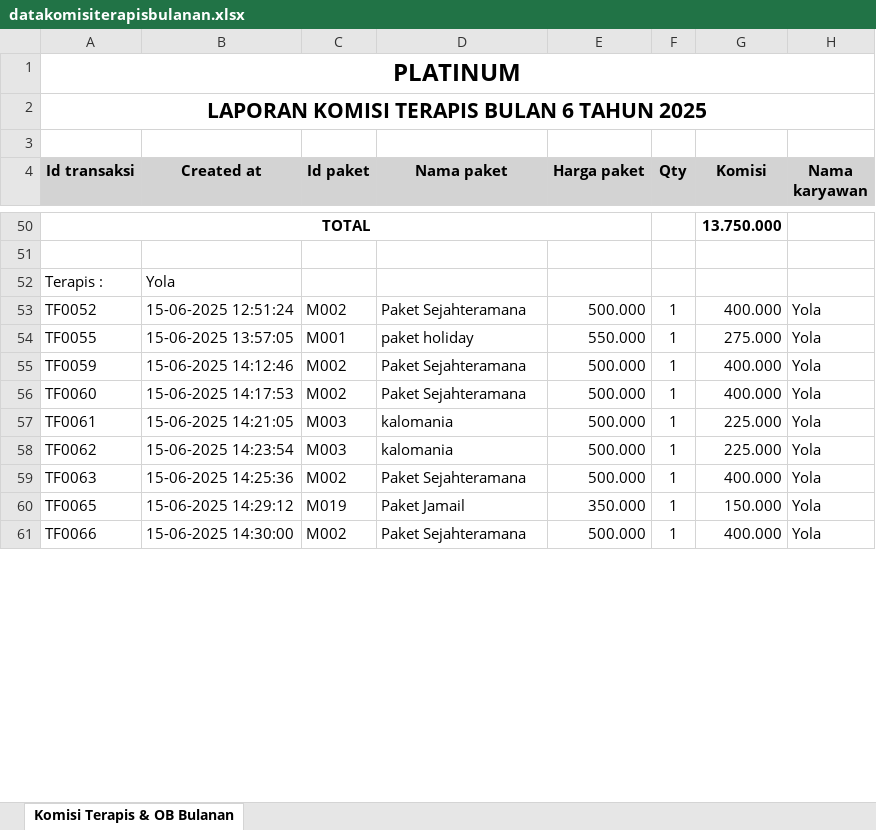
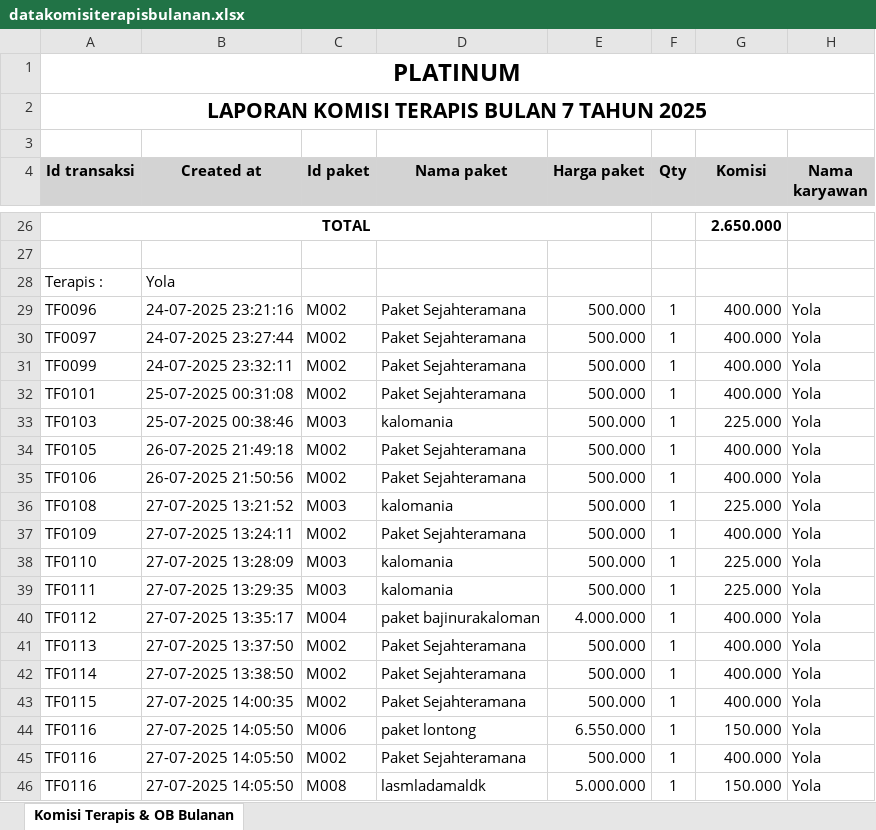
Before and after one commit to Ric255-r/backend_spa, an Excel workbook: datakomisiterapisbulanan.xlsx, sheet Komisi Terapis & OB Bulanan, drawn as a sheet; only a part is shown, gaps mark what is left out; values as stored, in another font and other column widths than the file's, no borders; removed rows and columns are numbered as before the commit, all else as after; the diff covers the shown part only; the diff names each change by its address in the sheet, - before the commit and + after, or states it on an @@ line.

```diff
--- a/datakomisiterapisbulanan.xlsx (sheet Komisi Terapis & OB Bulanan)
+++ b/datakomisiterapisbulanan.xlsx (sheet Komisi Terapis & OB Bulanan)
-A2 (Id transaksi): LAPORAN KOMISI TERAPIS BULAN 6 TAHUN 2025
+A2 (Id transaksi): LAPORAN KOMISI TERAPIS BULAN 7 TAHUN 2025
-G26 (Komisi): 13.750.000
+G26 (Komisi): 2.650.000
-A29 (Id transaksi): TF0052
+A29 (Id transaksi): TF0096
-B29 (Created at): 15-06-2025 12:51:24
+B29 (Created at): 24-07-2025 23:21:16
-row 54: TF0055 | 15-06-2025 13:57:05 | M001 | paket holiday | 550.000 | 1 | 275.000 | Yola
+row 30: TF0097 | 24-07-2025 23:27:44 | M002 | Paket Sejahteramana | 500.000 | 1 | 400.000 | Yola
+row 31: TF0099 | 24-07-2025 23:32:11 | M002 | Paket Sejahteramana | 500.000 | 1 | 400.000 | Yola
+row 32: TF0101 | 25-07-2025 00:31:08 | M002 | Paket Sejahteramana | 500.000 | 1 | 400.000 | Yola
+row 33: TF0103 | 25-07-2025 00:38:46 | M003 | kalomania | 500.000 | 1 | 225.000 | Yola
-A34 (Id transaksi): TF0059
+A34 (Id transaksi): TF0105
-B34 (Created at): 15-06-2025 14:12:46
+B34 (Created at): 26-07-2025 21:49:18
-A35 (Id transaksi): TF0060
+A35 (Id transaksi): TF0106
-B35 (Created at): 15-06-2025 14:17:53
+B35 (Created at): 26-07-2025 21:50:56
-A36 (Id transaksi): TF0061
+A36 (Id transaksi): TF0108
-B36 (Created at): 15-06-2025 14:21:05
+B36 (Created at): 27-07-2025 13:21:52
+row 37: TF0109 | 27-07-2025 13:24:11 | M002 | Paket Sejahteramana | 500.000 | 1 | 400.000 | Yola
-A38 (Id transaksi): TF0062
+A38 (Id transaksi): TF0110
-B38 (Created at): 15-06-2025 14:23:54
+B38 (Created at): 27-07-2025 13:28:09
+row 39: TF0111 | 27-07-2025 13:29:35 | M003 | kalomania | 500.000 | 1 | 225.000 | Yola
+row 40: TF0112 | 27-07-2025 13:35:17 | M004 | paket bajinurakaloman | 4.000.000 | 1 | 400.000 | Yola
-A41 (Id transaksi): TF0063
+A41 (Id transaksi): TF0113
-B41 (Created at): 15-06-2025 14:25:36
+B41 (Created at): 27-07-2025 13:37:50
+row 42: TF0114 | 27-07-2025 13:38:50 | M002 | Paket Sejahteramana | 500.000 | 1 | 400.000 | Yola
+row 43: TF0115 | 27-07-2025 14:00:35 | M002 | Paket Sejahteramana | 500.000 | 1 | 400.000 | Yola
-A44 (Id transaksi): TF0065
+A44 (Id transaksi): TF0116
-B44 (Created at): 15-06-2025 14:29:12
+B44 (Created at): 27-07-2025 14:05:50
-C44 (Id paket): M019
+C44 (Id paket): M006
-D44 (Nama paket): Paket Jamail
+D44 (Nama paket): paket lontong
-E44 (Harga paket): 350.000
+E44 (Harga paket): 6.550.000
-A45 (Id transaksi): TF0066
+A45 (Id transaksi): TF0116
-B45 (Created at): 15-06-2025 14:30:00
+B45 (Created at): 27-07-2025 14:05:50
+row 46: TF0116 | 27-07-2025 14:05:50 | M008 | lasmladamaldk | 5.000.000 | 1 | 150.000 | Yola
```
Also changed, not shown: 18 added rows, 36 removed rows and 37 edited cells elsewhere in this sheet, datapenjualan_platinum.xlsx, 7 other files.
